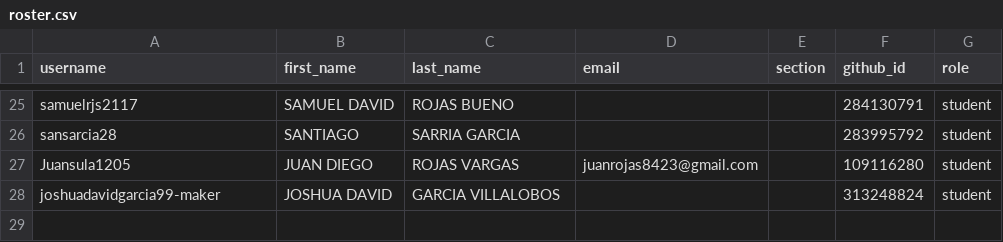
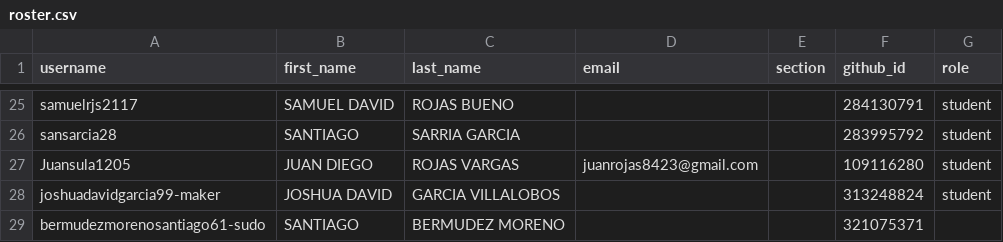
Before and after one commit to UniversidadIcesi-DCSI-BloqueAlgoritmos/classroom50, a CSV file: 2026-2-g5-apo1-sis/roster.csv, drawn as a sheet; only a part is shown, gaps mark what is left out.

Commit message:
[Classroom 50] Add student: 2026-2-g5-apo1-sis/bermudezmorenosantiago61-sudo

```diff
--- a/2026-2-g5-apo1-sis/roster.csv
+++ b/2026-2-g5-apo1-sis/roster.csv
@@ -28 +28,2 @@ Juansula1205,JUAN DIEGO,ROJAS VARGAS,juanrojas8423@gmail.com,,109116280,student
 joshuadavidgarcia99-maker,JOSHUA DAVID,GARCIA VILLALOBOS,,,313248824,student
+bermudezmorenosantiago61-sudo,SANTIAGO,BERMUDEZ MORENO,,,321075371,
```
